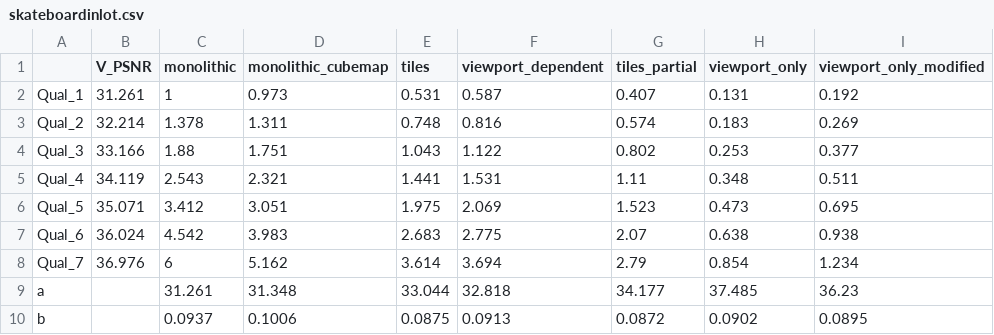
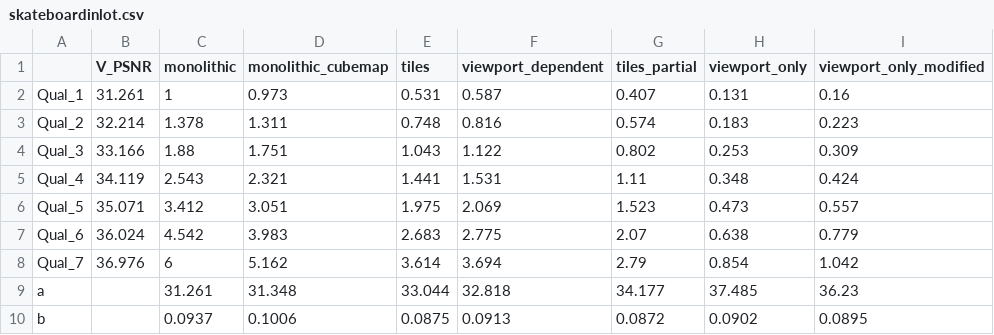
Before and after one commit to miguel-loff/360_streaming_simulator, a CSV file: videos/skateboardinlot.csv, drawn as a sheet.

```diff
--- a/videos/skateboardinlot.csv
+++ b/videos/skateboardinlot.csv
@@ -1,9 +1,9 @@
 ;V_PSNR;monolithic;monolithic_cubemap;tiles;viewport_dependent;tiles_partial;viewport_only;viewport_only_modified
-Qual_1;31.261;1;0.973;0.531;0.587;0.407;0.131;0.192
-Qual_2;32.214;1.378;1.311;0.748;0.816;0.574;0.183;0.269
-Qual_3;33.166;1.88;1.751;1.043;1.122;0.802;0.253;0.377
-Qual_4;34.119;2.543;2.321;1.441;1.531;1.11;0.348;0.511
-Qual_5;35.071;3.412;3.051;1.975;2.069;1.523;0.473;0.695
-Qual_6;36.024;4.542;3.983;2.683;2.775;2.07;0.638;0.938
-Qual_7;36.976;6;5.162;3.614;3.694;2.79;0.854;1.234
+Qual_1;31.261;1;0.973;0.531;0.587;0.407;0.131;0.16
+Qual_2;32.214;1.378;1.311;0.748;0.816;0.574;0.183;0.223
+Qual_3;33.166;1.88;1.751;1.043;1.122;0.802;0.253;0.309
+Qual_4;34.119;2.543;2.321;1.441;1.531;1.11;0.348;0.424
+Qual_5;35.071;3.412;3.051;1.975;2.069;1.523;0.473;0.557
+Qual_6;36.024;4.542;3.983;2.683;2.775;2.07;0.638;0.779
+Qual_7;36.976;6;5.162;3.614;3.694;2.79;0.854;1.042
 a;;31.261;31.348;33.044;32.818;34.177;37.485;36.23
```
Also changed, not shown: videos/chairliftride.csv, videos/kiteflite.csv.
